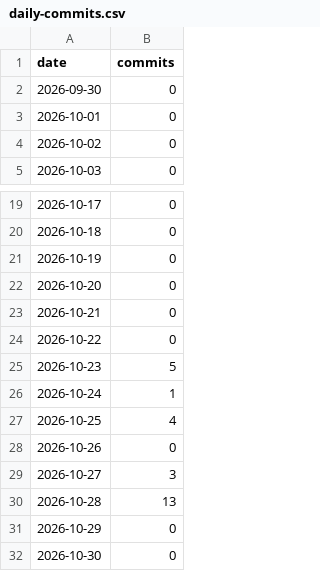
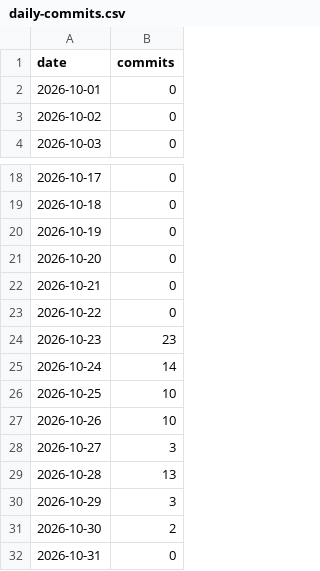
Before and after one commit to MeazbahMehedi/MeazbahMehedi, a CSV file: data/daily-commits.csv, drawn as a sheet; only a part is shown, gaps mark what is left out.

```diff
--- a/data/daily-commits.csv
+++ b/data/daily-commits.csv
@@ -1,3 +1,2 @@
 date,commits
-2026-09-30,0
 2026-10-01,0
@@ -24,9 +23,10 @@ date,commits
 2026-10-22,0
-2026-10-23,5
-2026-10-24,1
-2026-10-25,4
-2026-10-26,0
+2026-10-23,23
+2026-10-24,14
+2026-10-25,10
+2026-10-26,10
 2026-10-27,3
 2026-10-28,13
-2026-10-29,0
-2026-10-30,0
+2026-10-29,3
+2026-10-30,2
+2026-10-31,0
```
Also changed, not shown: 9 other files.
